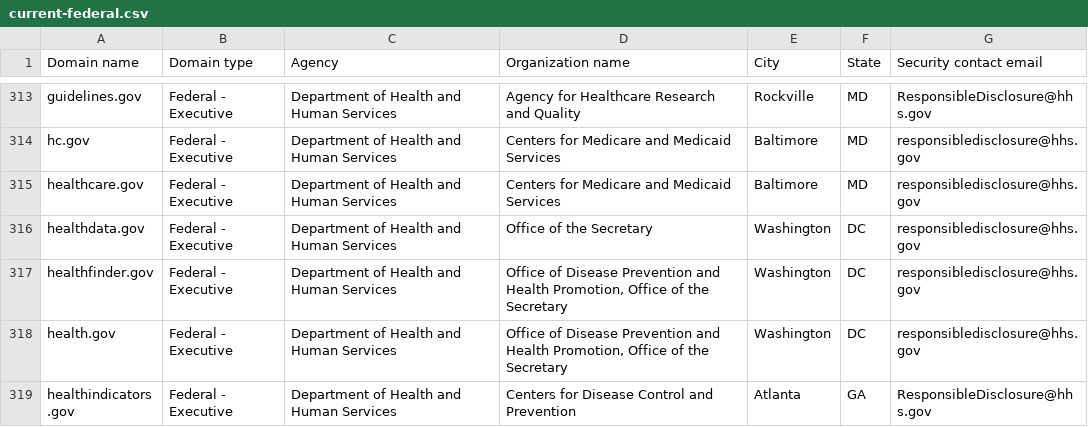
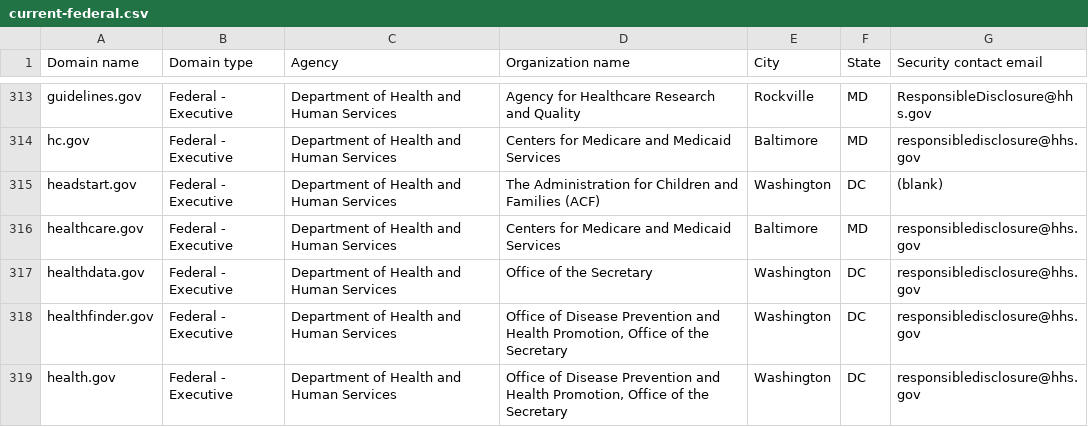
Before and after one commit to zandercymatics/dotgov-data, a CSV file: current-federal.csv, drawn as a sheet; only a part is shown, gaps mark what is left out; the shorter side is filled out with more unchanged rows.

Commit message:
Flat: latest data (2024-06-07T06:29:58.110Z) {   "date": "2024-06-07T06:29:58.110Z",   "files": [     {       "name": "current-federal.csv",       "deltaBytes": 148,       "source": "https://manage.get.gov/api/v1/get-report/current-federal"     },     {       "name": "current-full.csv",       "deltaBytes": 1120,       "source": "https://manage.get.gov/api/v1/get-report/current-full"     }   ] }

```diff
--- a/current-federal.csv
+++ b/current-federal.csv
@@ -314,2 +314,3 @@ guidelines.gov,Federal - Executive,Department of Health and Human Services,Agenc
 hc.gov,Federal - Executive,Department of Health and Human Services,Centers for Medicare and Medicaid Services,Baltimore,MD,responsibledisclosure@hhs.gov
+headstart.gov,Federal - Executive,Department of Health and Human Services,The Administration for Children and Families (ACF),Washington,DC,(blank)
 healthcare.gov,Federal - Executive,Department of Health and Human Services,Centers for Medicare and Medicaid Services,Baltimore,MD,responsibledisclosure@hhs.gov
```
Also changed, not shown: 1 other file.
